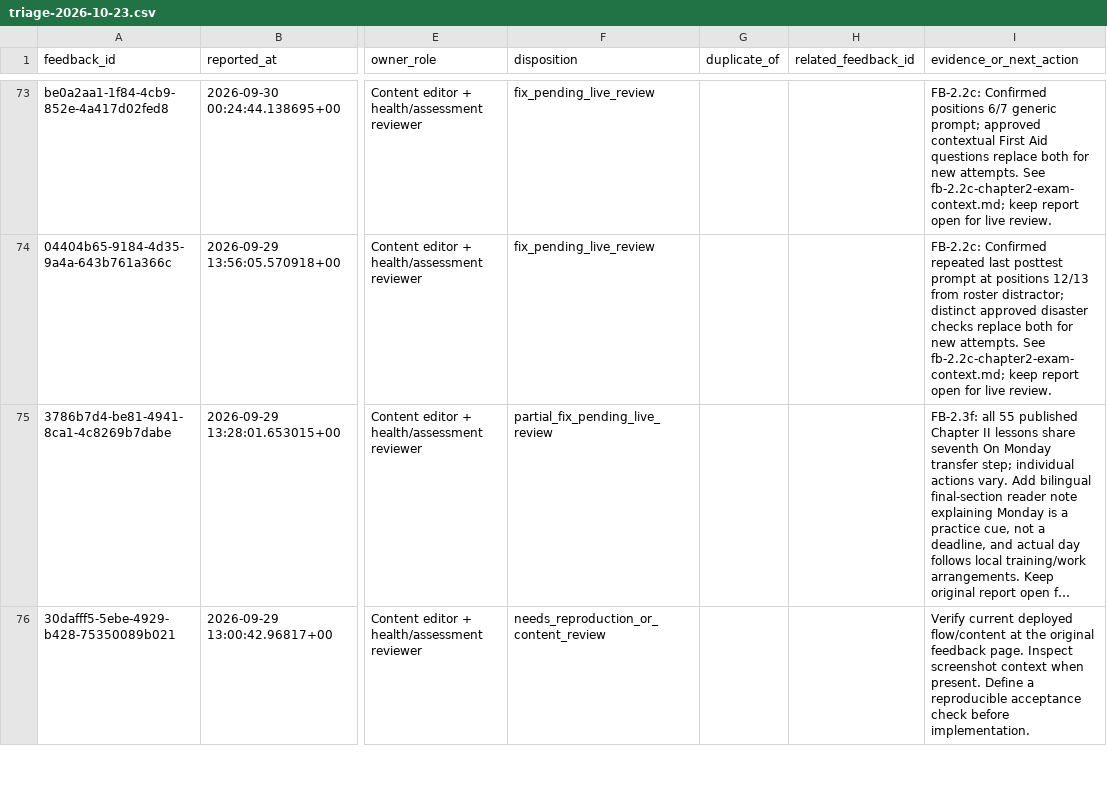
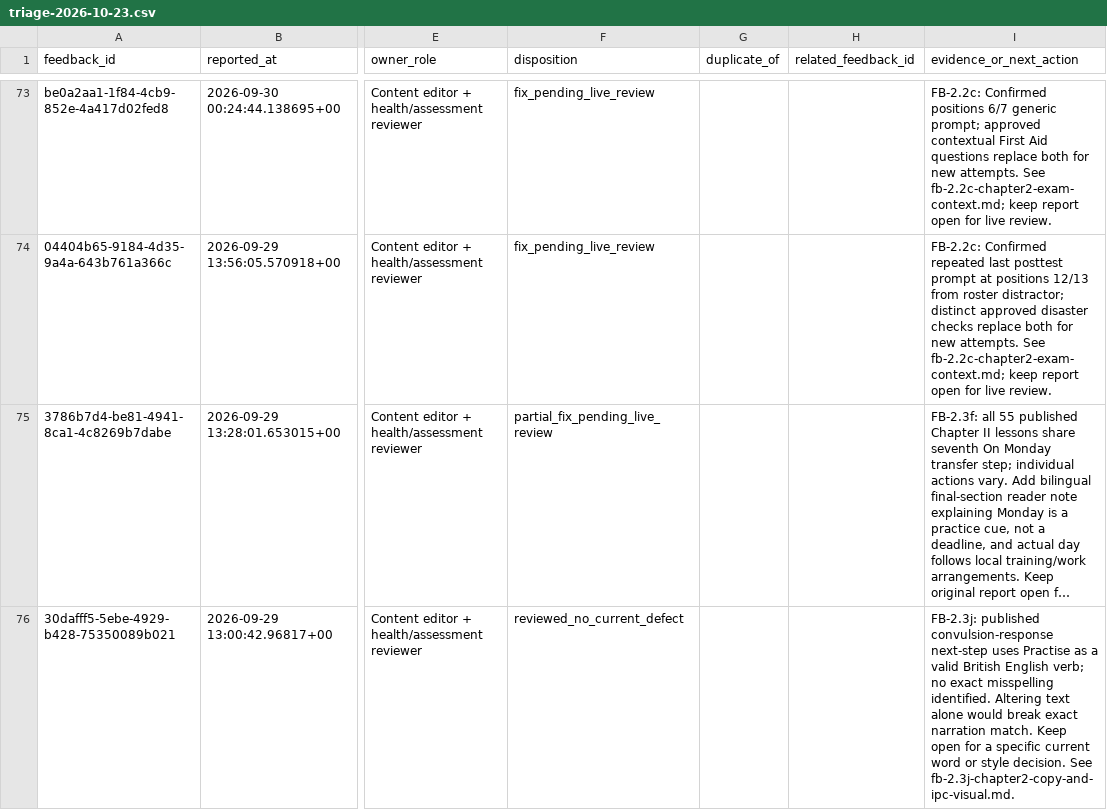
Before and after one commit to jongsky25/BHW-Connect-Phase-2, a CSV file: docs/feedback-remediation/triage-2026-10-23.csv, drawn as a sheet; only a part is shown, gaps mark what is left out; long unchanged cells end in …; the diff covers the shown part only; the diff names each change by its address in the sheet, - before the commit and + after, or states it on an @@ line.

Commit message:
Clarify Chapter II IPC sequence visual

```diff
--- a/docs/feedback-remediation/triage-2026-10-23.csv
+++ b/docs/feedback-remediation/triage-2026-10-23.csv
-F76 (disposition): needs_reproduction_or_content_review
+F76 (disposition): reviewed_no_current_defect
-I76 (evidence_or_next_action): Verify current deployed flow/content at the original feedback page. Inspect screenshot context when present. Define a reproducible acceptance check before implementation.
+I76 (evidence_or_next_action): FB-2.3j: published convulsion-response next-step uses Practise as a valid British English verb; no exact misspelling identified. Altering text alone would break exact narration match. Keep open for a specific current word or style decision. See fb-2.3j-chapter2-copy-and-ipc-visual.md.
```
Also changed, not shown: 2 edited cells elsewhere in this file, 4 other files.
